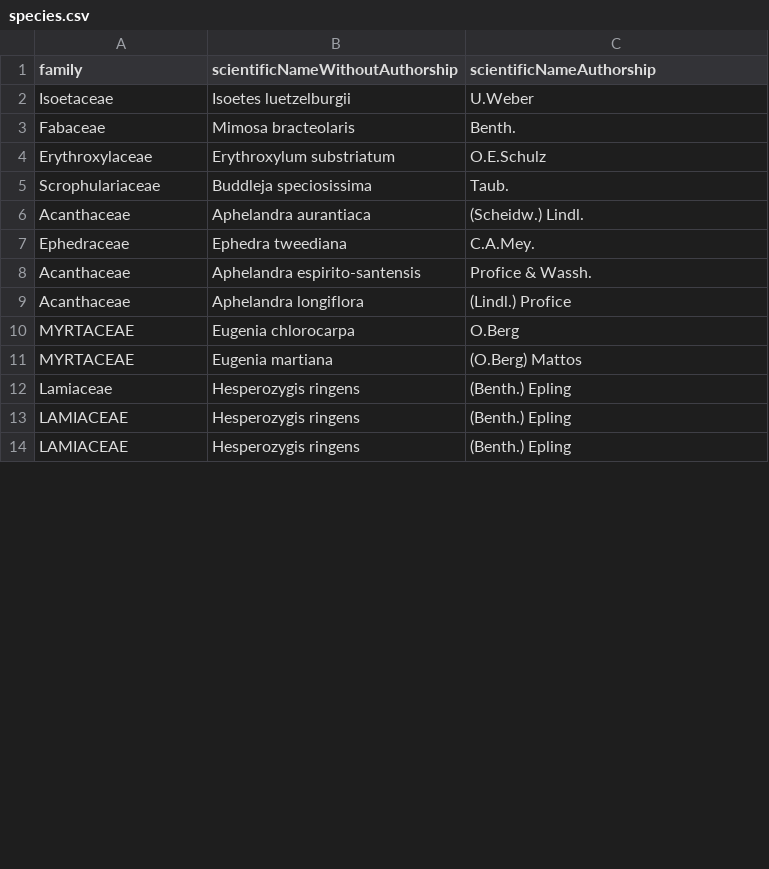
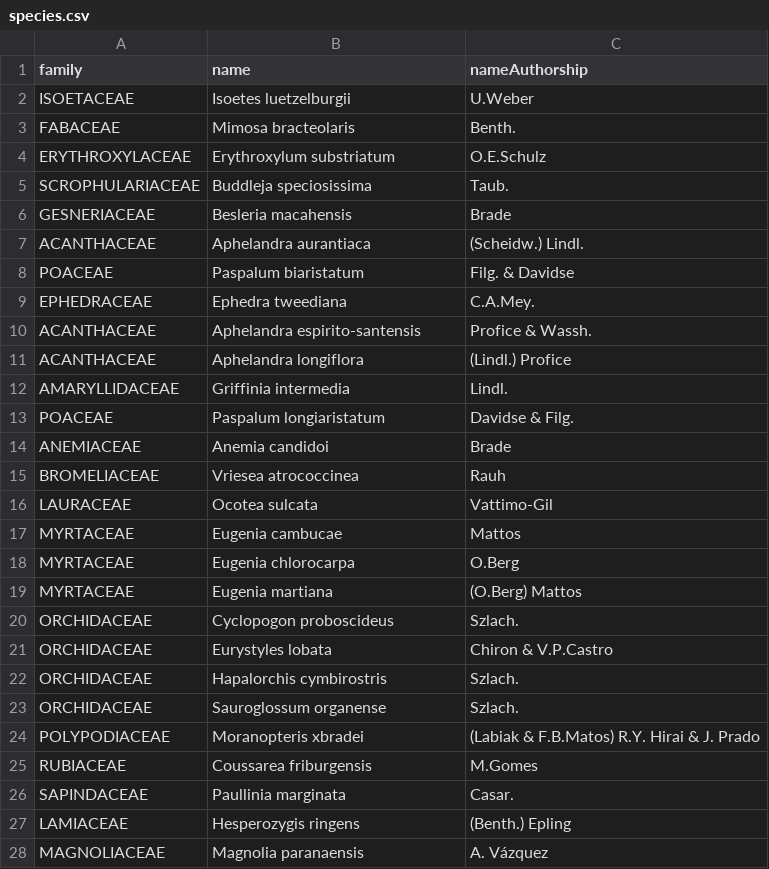
Before and after one commit to andreeppinghaus/reports, a CSV file: data/outros/species.csv, drawn as a sheet; only a part is shown; the diff covers the shown part only.

Commit message:
Interface for retrieving and creating spreadsheet in GDrive, species.php used as example.

```diff
--- a/data/outros/species.csv
+++ b/data/outros/species.csv
@@ -1,14 +1,28 @@
-family,scientificNameWithoutAuthorship,scientificNameAuthorship
-Isoetaceae,"Isoetes luetzelburgii",U.Weber
-Fabaceae,"Mimosa bracteolaris",Benth.
-Erythroxylaceae,"Erythroxylum substriatum",O.E.Schulz
-Scrophulariaceae,"Buddleja speciosissima",Taub.
-Acanthaceae,"Aphelandra aurantiaca","(Scheidw.) Lindl."
-Ephedraceae,"Ephedra tweediana",C.A.Mey.
-Acanthaceae,"Aphelandra espirito-santensis","Profice & Wassh."
-Acanthaceae,"Aphelandra longiflora","(Lindl.) Profice"
+family,name,nameAuthorship
+ISOETACEAE,"Isoetes luetzelburgii",U.Weber
+FABACEAE,"Mimosa bracteolaris",Benth.
+ERYTHROXYLACEAE,"Erythroxylum substriatum",O.E.Schulz
+SCROPHULARIACEAE,"Buddleja speciosissima",Taub.
+GESNERIACEAE,"Besleria macahensis",Brade
+ACANTHACEAE,"Aphelandra aurantiaca","(Scheidw.) Lindl."
+POACEAE,"Paspalum biaristatum","Filg. & Davidse"
+EPHEDRACEAE,"Ephedra tweediana",C.A.Mey.
+ACANTHACEAE,"Aphelandra espirito-santensis","Profice & Wassh."
+ACANTHACEAE,"Aphelandra longiflora","(Lindl.) Profice"
+AMARYLLIDACEAE,"Griffinia intermedia",Lindl.
+POACEAE,"Paspalum longiaristatum","Davidse & Filg."
+ANEMIACEAE,"Anemia candidoi",Brade
+BROMELIACEAE,"Vriesea atrococcinea",Rauh
+LAURACEAE,"Ocotea sulcata",Vattimo-Gil
+MYRTACEAE,"Eugenia cambucae",Mattos
 MYRTACEAE,"Eugenia chlorocarpa",O.Berg
 MYRTACEAE,"Eugenia martiana","(O.Berg) Mattos"
-Lamiaceae,"Hesperozygis ringens","(Benth.) Epling"
+ORCHIDACEAE,"Cyclopogon proboscideus",Szlach.
+ORCHIDACEAE,"Eurystyles lobata","Chiron & V.P.Castro"
+ORCHIDACEAE,"Hapalorchis cymbirostris",Szlach.
+ORCHIDACEAE,"Sauroglossum organense",Szlach.
+POLYPODIACEAE,"Moranopteris xbradei","(Labiak & F.B.Matos) R.Y. Hirai & J. Prado"
+RUBIACEAE,"Coussarea friburgensis",M.Gomes
+SAPINDACEAE,"Paullinia marginata",Casar.
 LAMIACEAE,"Hesperozygis ringens","(Benth.) Epling"
-LAMIACEAE,"Hesperozygis ringens","(Benth.) Epling"
+MAGNOLIACEAE,"Magnolia paranaensis","A. Vázquez"
```
Also changed, not shown: 1 edited cell elsewhere in this file, 2 other files.
